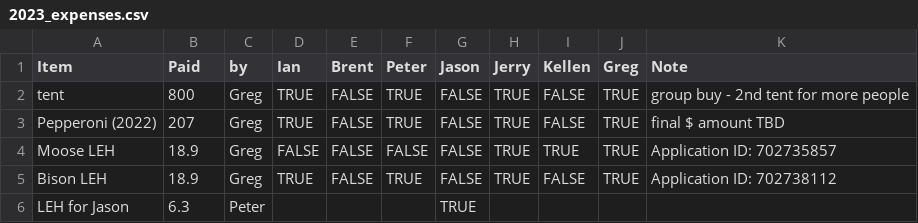
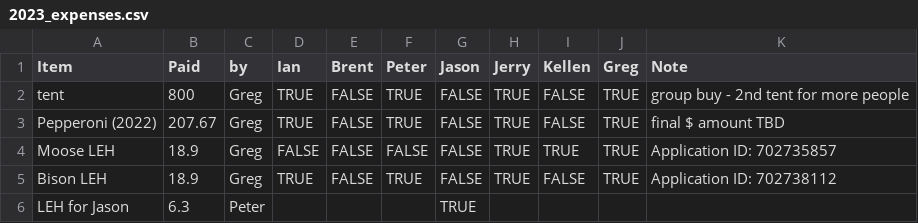
Before and after one commit to chiron18/2023tracking, a CSV file: 2023_expenses.csv, drawn as a sheet.

Commit message:
Add files via upload

```diff
--- a/2023_expenses.csv
+++ b/2023_expenses.csv
@@ -2,3 +2,3 @@ Item,Paid,by,Ian,Brent,Peter,Jason,Jerry,Kellen,Greg,Note
 tent,800,Greg,TRUE,FALSE,TRUE,FALSE,TRUE,FALSE,TRUE,group buy - 2nd tent for more people
-Pepperoni (2022),207,Greg,TRUE,FALSE,TRUE,FALSE,TRUE,FALSE,TRUE,final $ amount TBD
+Pepperoni (2022),207.67,Greg,TRUE,FALSE,TRUE,FALSE,TRUE,FALSE,TRUE,final $ amount TBD
 Moose LEH,18.9,Greg,FALSE,FALSE,FALSE,FALSE,TRUE,TRUE,TRUE,"Application ID:		702735857"
```
